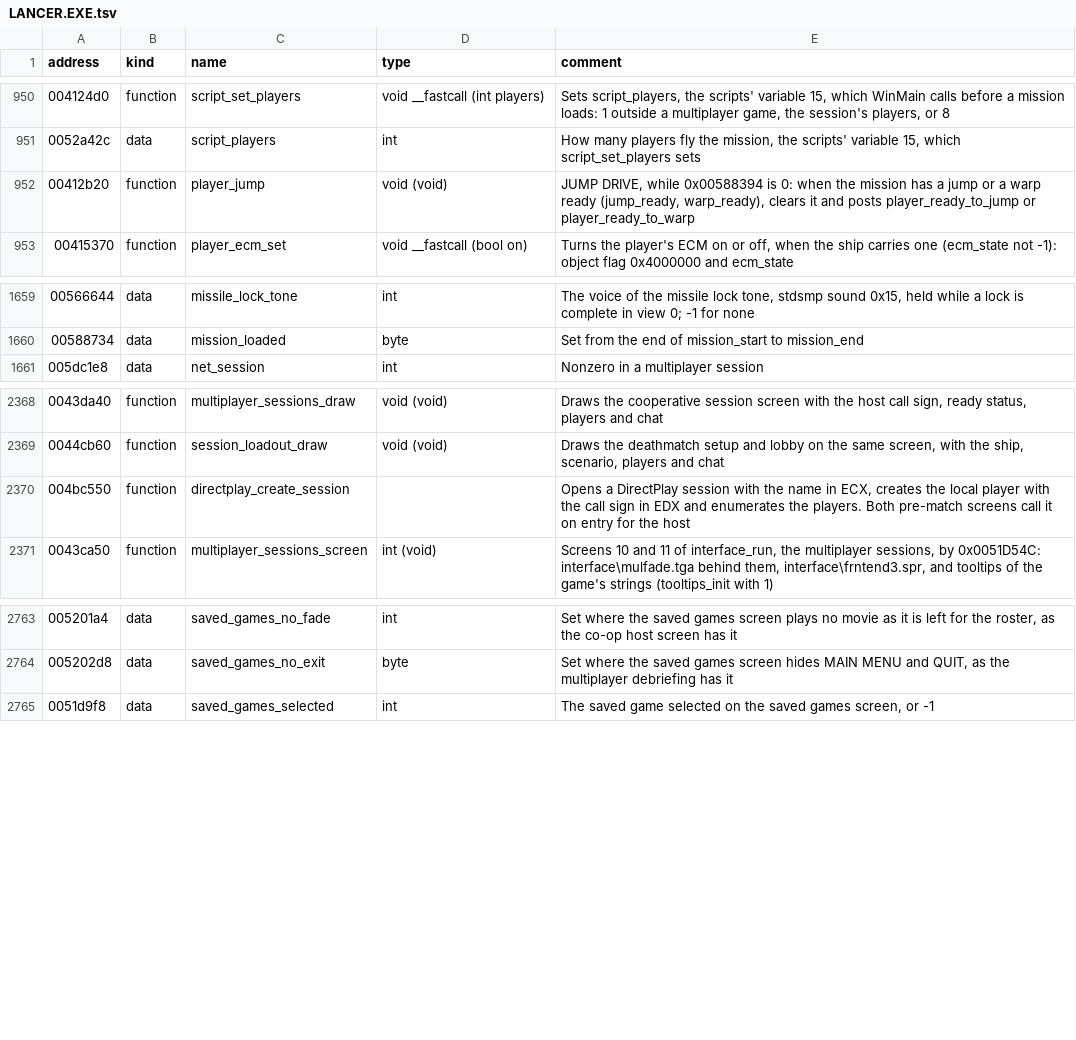
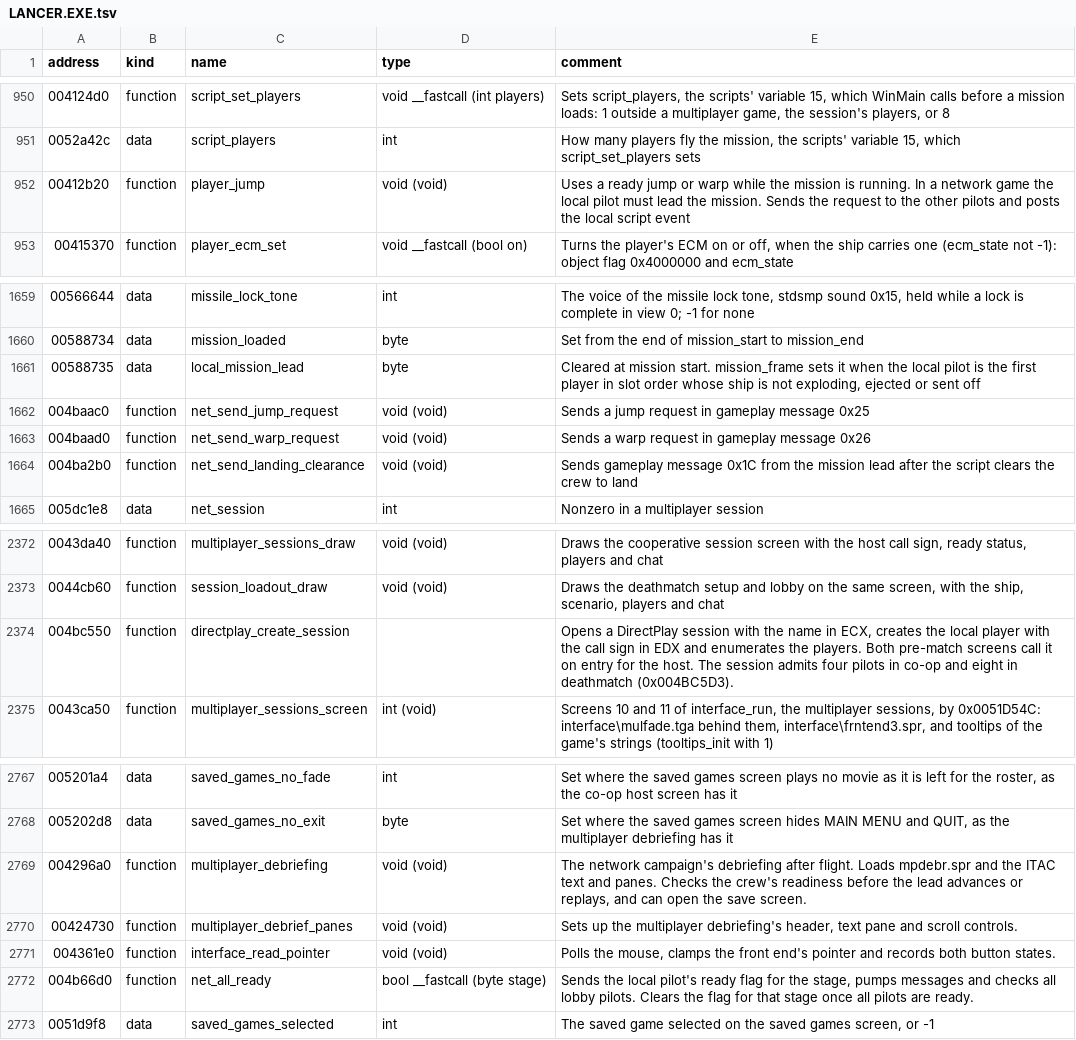
Before and after one commit to OpenReliant/openreliant, a TSV file: ghidra/names/LANCER.EXE.tsv, drawn as a sheet; only a part is shown, gaps mark what is left out.

Commit message:
Run the installed campaign mission in co-op and support full lobbies (#1484)
Closes #1478.

Run the installed campaign mission on a playing LAN host or a dedicated
server. Reuse the briefing and loadout, then wait for the crew before
launch. The host runs the mission script, encounters, combat, jump
requests and landing. Each pilot receives their cockpit state, mission
radio, objectives and result.

Use Easy for co-op and pass the starting crew size to the script.
Mission 1 uses it for the extra ambush groups and the second Kamov.
Support four pilots in co-op and eight in deathmatch. Full player lists
scroll inside their panel with the wheel or the existing page arrows.

Keep the usual pilot records in the flight view. Put shared arena
scenery in a separate datagram and allow continuation datagrams for
larger pilot views. Stock modes keep their original limits. The 1.0.1
modding API stays compatible.

## Checks

- Ran the Zig tests, formatting, repository checks and Ghidra
annotations. The installed mission check validated 77 missions.
- Filled both lobbies in a hidden, muted graphical host. Scrolled the
eight-pilot lobby to its last row and took both hosts into flight.
- Ran eight headless clients in all six stock deathmatch modes and the
two transport test arenas. Four dedicated co-op pilots waited for the
briefing barrier and took the first authored jump together.
- Ran installed Mission 1 through both jumps and both landings with
controlled damage to exercise the authored combat events. The host
returned bonus success. Repeated the run with the lead leaving before
the second jump. The remaining pilot took the lead, jumped and landed.
- Checked direct IP, invites, reconnects and the 24-pilot flight page
codec.

The mission result uses the existing ITAC debrief. Shared debrief
readiness, continue and replay, and the co-op ejection flow are tracked
in #1483.

```diff
--- a/ghidra/names/LANCER.EXE.tsv
+++ b/ghidra/names/LANCER.EXE.tsv
@@ -951,3 +951,3 @@ address	kind	name	type	comment
 0052a42c	data	script_players	int	How many players fly the mission, the scripts' variable 15, which script_set_players sets
-00412b20	function	player_jump	void (void)	JUMP DRIVE, while 0x00588394 is 0: when the mission has a jump or a warp ready (jump_ready, warp_ready), clears it and posts player_ready_to_jump or player_ready_to_warp
+00412b20	function	player_jump	void (void)	Uses a ready jump or warp while the mission is running. In a network game the local pilot must lead the mission. Sends the request to the other pilots and posts the local script event
 00415370	function	player_ecm_set	void __fastcall (bool on)	Turns the player's ECM on or off, when the ship carries one (ecm_state not -1): object flag 0x4000000 and ecm_state
@@ -1660,2 +1660,6 @@ address	kind	name	type	comment
 00588734	data	mission_loaded	byte	Set from the end of mission_start to mission_end
+00588735	data	local_mission_lead	byte	Cleared at mission start. mission_frame sets it when the local pilot is the first player in slot order whose ship is not exploding, ejected or sent off
+004baac0	function	net_send_jump_request	void (void)	Sends a jump request in gameplay message 0x25
+004baad0	function	net_send_warp_request	void (void)	Sends a warp request in gameplay message 0x26
+004ba2b0	function	net_send_landing_clearance	void (void)	Sends gameplay message 0x1C from the mission lead after the script clears the crew to land
 005dc1e8	data	net_session	int	Nonzero in a multiplayer session
@@ -2369,3 +2373,3 @@ address	kind	name	type	comment
 0044cb60	function	session_loadout_draw	void (void)	Draws the deathmatch setup and lobby on the same screen, with the ship, scenario, players and chat
-004bc550	function	directplay_create_session		Opens a DirectPlay session with the name in ECX, creates the local player with the call sign in EDX and enumerates the players. Both pre-match screens call it on entry for the host
+004bc550	function	directplay_create_session		Opens a DirectPlay session with the name in ECX, creates the local player with the call sign in EDX and enumerates the players. Both pre-match screens call it on entry for the host. The session admits four pilots in co-op and eight in deathmatch (0x004BC5D3).
 0043ca50	function	multiplayer_sessions_screen	int (void)	Screens 10 and 11 of interface_run, the multiplayer sessions, by 0x0051D54C: interface\mulfade.tga behind them, interface\frntend3.spr, and tooltips of the game's strings (tooltips_init with 1)
@@ -2764,2 +2768,6 @@ address	kind	name	type	comment
 005202d8	data	saved_games_no_exit	byte	Set where the saved games screen hides MAIN MENU and QUIT, as the multiplayer debriefing has it
+004296a0	function	multiplayer_debriefing	void (void)	The network campaign's debriefing after flight. Loads mpdebr.spr and the ITAC text and panes. Checks the crew's readiness before the lead advances or replays, and can open the save screen.
+00424730	function	multiplayer_debrief_panes	void (void)	Sets up the multiplayer debriefing's header, text pane and scroll controls.
+004361e0	function	interface_read_pointer	void (void)	Polls the mouse, clamps the front end's pointer and records both button states.
+004b66d0	function	net_all_ready	bool __fastcall (byte stage)	Sends the local pilot's ready flag for the stage, pumps messages and checks all lobby pilots. Clears the flag for that stage once all pilots are ready.
 0051d9f8	data	saved_games_selected	int	The saved game selected on the saved games screen, or -1
```
Also changed, not shown: 37 other files.
